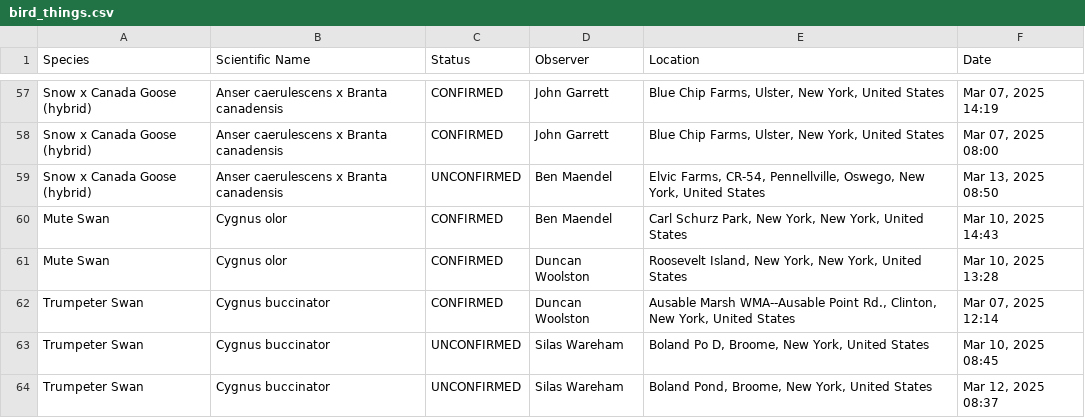
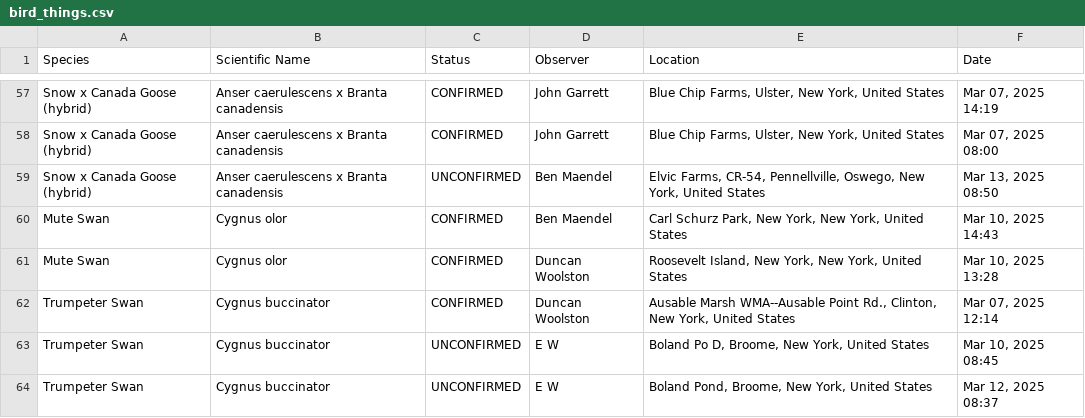
Before and after one commit to amethystmart/bird_stuff, a CSV file: bird_things.csv, drawn as a sheet; only a part is shown, gaps mark what is left out; the diff covers the shown part only.

```diff
--- a/bird_things.csv
+++ b/bird_things.csv
@@ -63,3 +63,3 @@ Mute Swan,Cygnus olor,CONFIRMED,Duncan Woolston,"Roosevelt Island, New York, New
 Trumpeter Swan,Cygnus buccinator,CONFIRMED,Duncan Woolston,"Ausable Marsh WMA--Ausable Point Rd., Clinton, New York, United States","Mar 07, 2025 12:14"
-Trumpeter Swan,Cygnus buccinator,UNCONFIRMED,Silas Wareham,"Boland Po D, Broome, New York, United States","Mar 10, 2025 08:45"
-Trumpeter Swan,Cygnus buccinator,UNCONFIRMED,Silas Wareham,"Boland Pond, Broome, New York, United States","Mar 12, 2025 08:37"
+Trumpeter Swan,Cygnus buccinator,UNCONFIRMED,E W,"Boland Po D, Broome, New York, United States","Mar 10, 2025 08:45"
+Trumpeter Swan,Cygnus buccinator,UNCONFIRMED,E W,"Boland Pond, Broome, New York, United States","Mar 12, 2025 08:37"
```
Also changed, not shown: 2 added rows, 2 removed rows, 5 moved rows and 62 edited cells elsewhere in this file.
